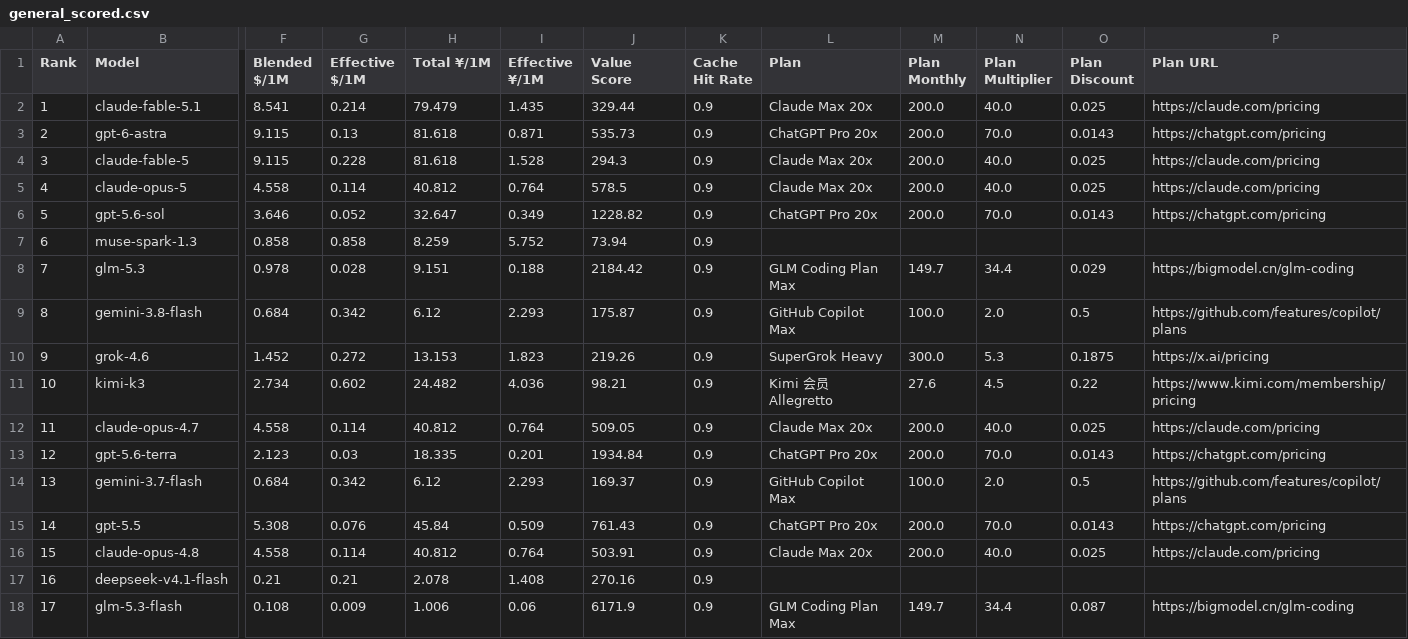
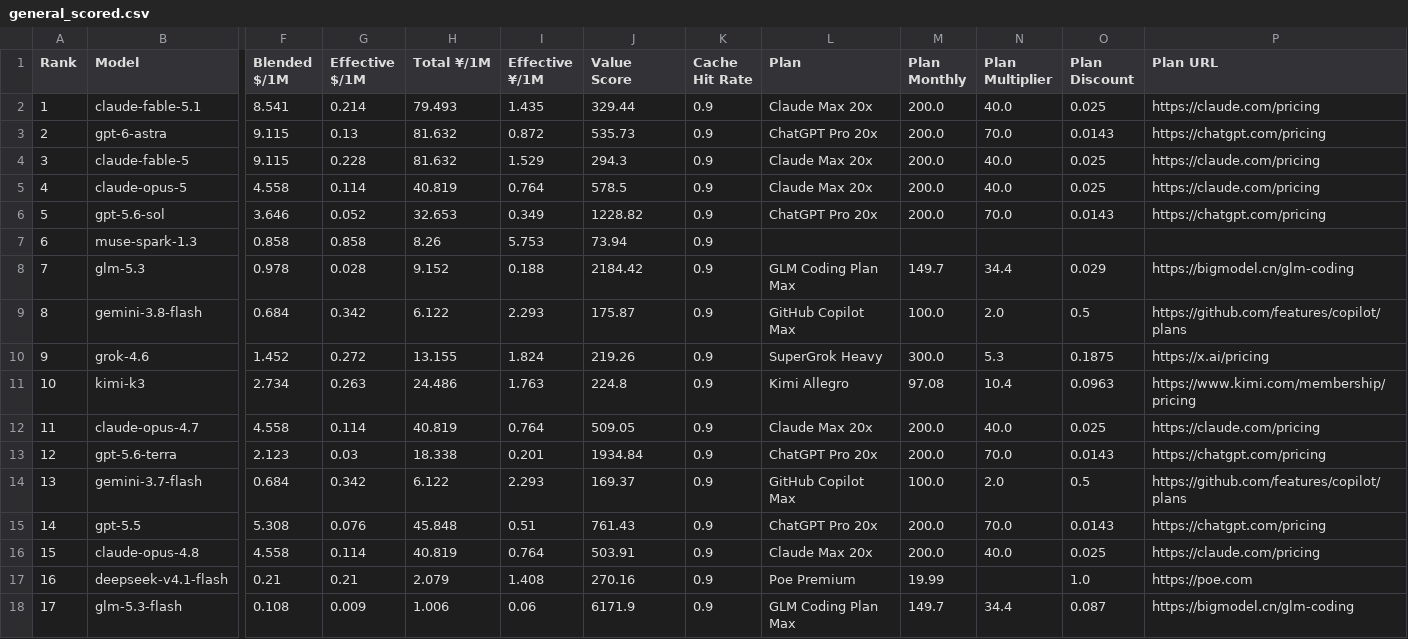
Before and after one commit to AVA-2568/AI-Benchmark, a CSV file: results/general_scored.csv, drawn as a sheet; only a part is shown, gaps mark what is left out; the diff covers the shown part only; the diff names each change by its address in the sheet, - before the commit and + after, or states it on an @@ line.

Commit message:
feat: 扩充主流与聚合类 Coding Plan 套餐池至 48 个
- 补齐官方梯队：Kimi Moderato/Allegro、MiMo Standard/Pro、Cursor Pro+/Ultra、Windsurf Pro
- 新增聚合网关类：Ollama Pro、火山方舟 Lite/Pro、Command Code GOAT、R4 Coder Lite、Poe Premium
- 严格遵循常规长期标价（剔除限时首月/短期促销活动价）
- 离线审计 48/48 PASS，全量测试 140 passed
- 重算三榜、能力-成本前沿图与 README 套餐购买指南

```diff
--- a/results/general_scored.csv
+++ b/results/general_scored.csv
-H2 (Total ¥/1M): 79.479
+H2 (Total ¥/1M): 79.493
-H3:H4 (Total ¥/1M): 81.618
+H3:H4 (Total ¥/1M): 81.632
-I3 (Effective ¥/1M): 0.871
+I3 (Effective ¥/1M): 0.872
-I4 (Effective ¥/1M): 1.528
+I4 (Effective ¥/1M): 1.529
-H5 (Total ¥/1M): 40.812
+H5 (Total ¥/1M): 40.819
-H6 (Total ¥/1M): 32.647
+H6 (Total ¥/1M): 32.653
-H7 (Total ¥/1M): 8.259
+H7 (Total ¥/1M): 8.26
-I7 (Effective ¥/1M): 5.752
+I7 (Effective ¥/1M): 5.753
-H8 (Total ¥/1M): 9.151
+H8 (Total ¥/1M): 9.152
-H9 (Total ¥/1M): 6.12
+H9 (Total ¥/1M): 6.122
-H10 (Total ¥/1M): 13.153
+H10 (Total ¥/1M): 13.155
-I10 (Effective ¥/1M): 1.823
+I10 (Effective ¥/1M): 1.824
-G11 (Effective $/1M): 0.602
+G11 (Effective $/1M): 0.263
-H11 (Total ¥/1M): 24.482
+H11 (Total ¥/1M): 24.486
-I11 (Effective ¥/1M): 4.036
+I11 (Effective ¥/1M): 1.763
-J11 (Value Score): 98.21
+J11 (Value Score): 224.8
-L11 (Plan): Kimi 会员 Allegretto
+L11 (Plan): Kimi Allegro
-M11 (Plan Monthly): 27.6
+M11 (Plan Monthly): 97.08
-N11 (Plan Multiplier): 4.5
+N11 (Plan Multiplier): 10.4
-O11 (Plan Discount): 0.22
+O11 (Plan Discount): 0.0963
-H12 (Total ¥/1M): 40.812
+H12 (Total ¥/1M): 40.819
-H13 (Total ¥/1M): 18.335
+H13 (Total ¥/1M): 18.338
-H14 (Total ¥/1M): 6.12
+H14 (Total ¥/1M): 6.122
-H15 (Total ¥/1M): 45.84
+H15 (Total ¥/1M): 45.848
-I15 (Effective ¥/1M): 0.509
+I15 (Effective ¥/1M): 0.51
-H16 (Total ¥/1M): 40.812
+H16 (Total ¥/1M): 40.819
-H17 (Total ¥/1M): 2.078
+H17 (Total ¥/1M): 2.079
-L17 (Plan): (empty)
+L17 (Plan): Poe Premium
-M17 (Plan Monthly): (empty)
+M17 (Plan Monthly): 19.99
-O17 (Plan Discount): (empty)
+O17 (Plan Discount): 1.0
-P17 (Plan URL): (empty)
+P17 (Plan URL): https://poe.com
```
Also changed, not shown: 94 edited cells elsewhere in this file, results/text_scored.csv, results/value_scored.csv, 7 other files.
